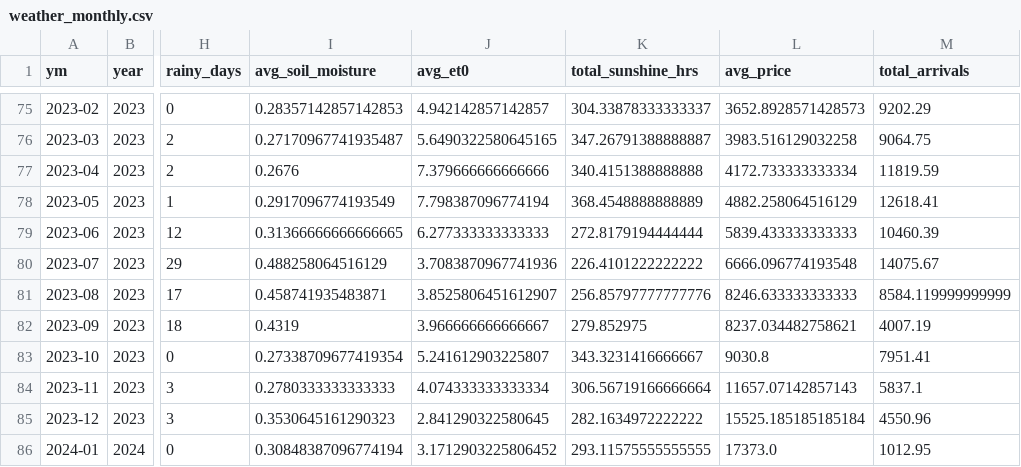
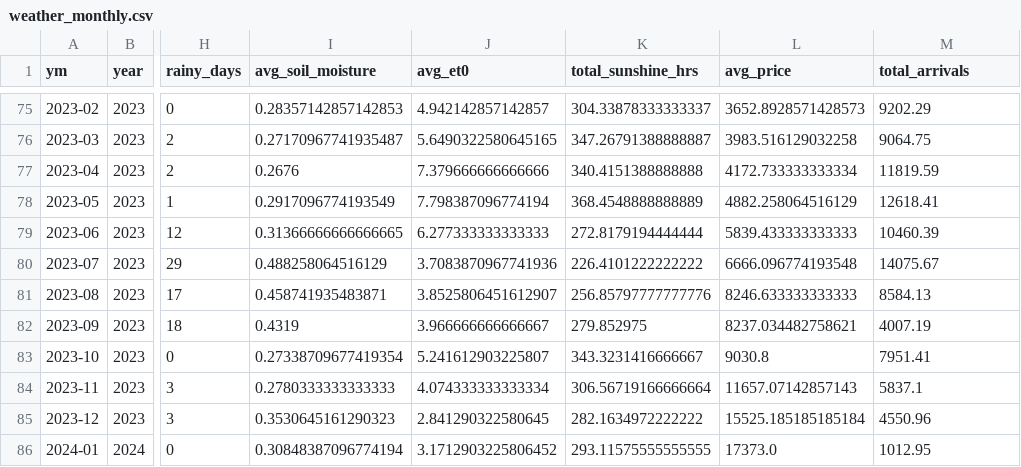
Before and after one commit to Prayas-dev-acc/mandi, a CSV file: weather_monthly.csv, drawn as a sheet; only a part is shown, gaps mark what is left out; the diff covers the shown part only; the diff names each change by its address in the sheet, - before the commit and + after, or states it on an @@ line.

```diff
--- a/weather_monthly.csv
+++ b/weather_monthly.csv
-M81 (total_arrivals): 8584.119999999999
+M81 (total_arrivals): 8584.13
```
Also changed, not shown: 14 edited cells elsewhere in this file, 2 other files.
